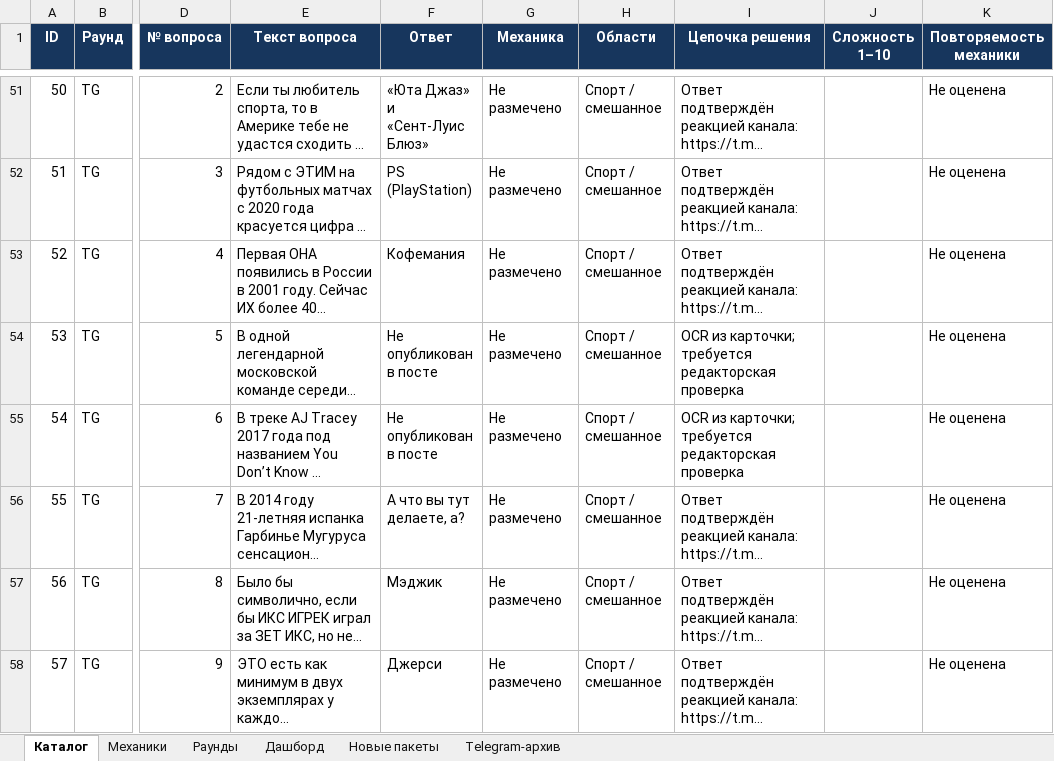
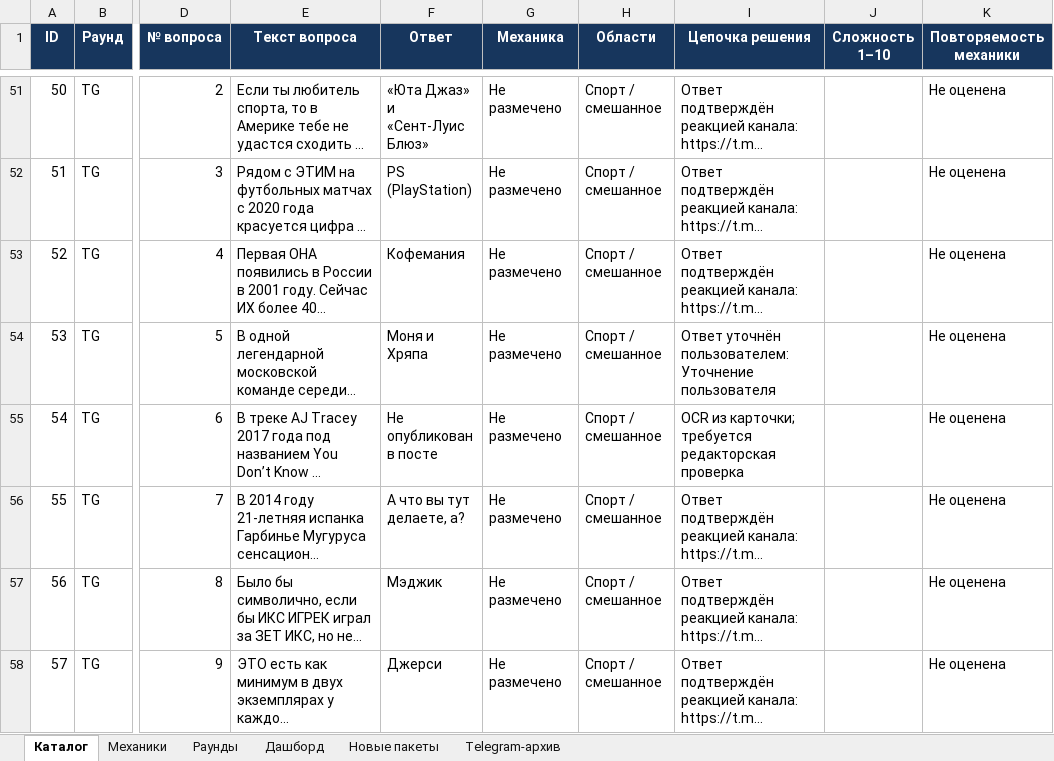
Before and after one commit to AmiryanVDS/simple-quiz, an Excel workbook: Simple_Quiz_Intelligence_v1_rebuilt.xlsx, sheet Каталог, drawn as a sheet; only a part is shown, gaps mark what is left out; long unchanged cells end in …; values as stored, in another font and other column widths than the file's, no borders; conditional formats and table styles not drawn; the diff names each change by its address in the sheet, - before the commit and + after, or states it on an @@ line.

```diff
--- a/Simple_Quiz_Intelligence_v1_rebuilt.xlsx (sheet Каталог)
+++ b/Simple_Quiz_Intelligence_v1_rebuilt.xlsx (sheet Каталог)
-F54 (Ответ): Не опубликован в посте
+F54 (Ответ): Моня и Хряпа
-I54 (Цепочка решения): OCR из карточки; требуется редакторская проверка
+I54 (Цепочка решения): Ответ уточнён пользователем: Уточнение пользователя
```
Also changed, not shown: sheet Telegram-архив, charts or pictures, outputs/Simple_Quiz_Intelligence_with_Telegram.xlsx, 10 other files.
